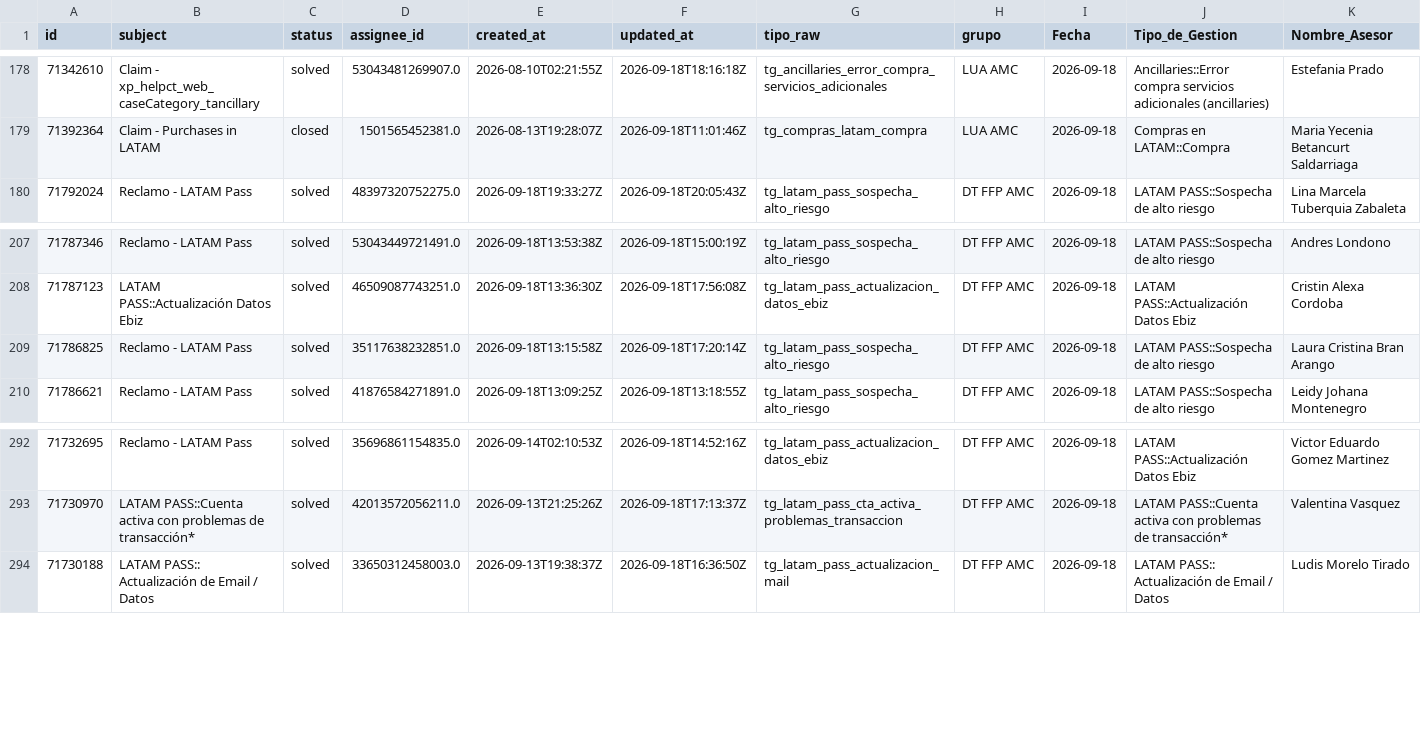
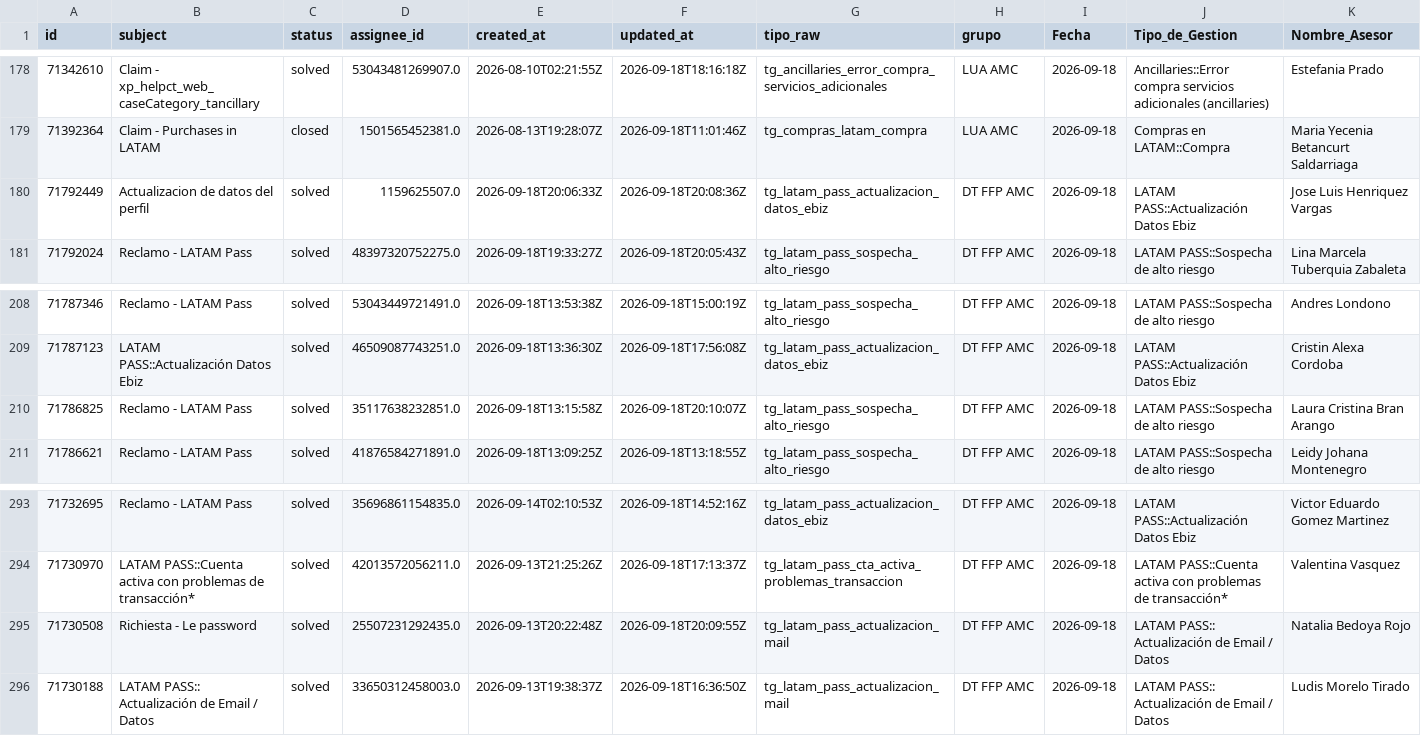
Before and after one commit to carlosmurilloealmacontact/presencia-genesys, a CSV file: data/zendesk/productividad_hoy_en_vivo.csv, drawn as a sheet; only a part is shown, gaps mark what is left out; addresses are those after the commit; rows hold the shown columns only; the diff names each change by its address in the sheet, - before the commit and + after, or states it on an @@ line.

Commit message:
Auto-sync Zendesk/Salesforce [2026-09-18 15:12]

```diff
--- a/data/zendesk/productividad_hoy_en_vivo.csv
+++ b/data/zendesk/productividad_hoy_en_vivo.csv
+row 180: 71792449 | Actualizacion de datos del perfil | solved | 1159625507.0 | 2026-09-18T20:06:33Z | 2026-09-18T20:08:36Z | tg_latam_pass_actualizacion_datos_ebiz | DT FFP AMC | 2026-09-18 | LATAM PASS::Actualización Datos Ebiz | Jose Luis Henriquez Vargas
-F210 (updated_at): 2026-09-18T17:20:14Z
+F210 (updated_at): 2026-09-18T20:10:07Z
+row 295: 71730508 | Richiesta - Le password | solved | 25507231292435.0 | 2026-09-13T20:22:48Z | 2026-09-18T20:09:55Z | tg_latam_pass_actualizacion_mail | DT FFP AMC | 2026-09-18 | LATAM PASS:: Actualización de Email / Datos | Natalia Bedoya Rojo
```
Also changed, not shown: 2 other files.
